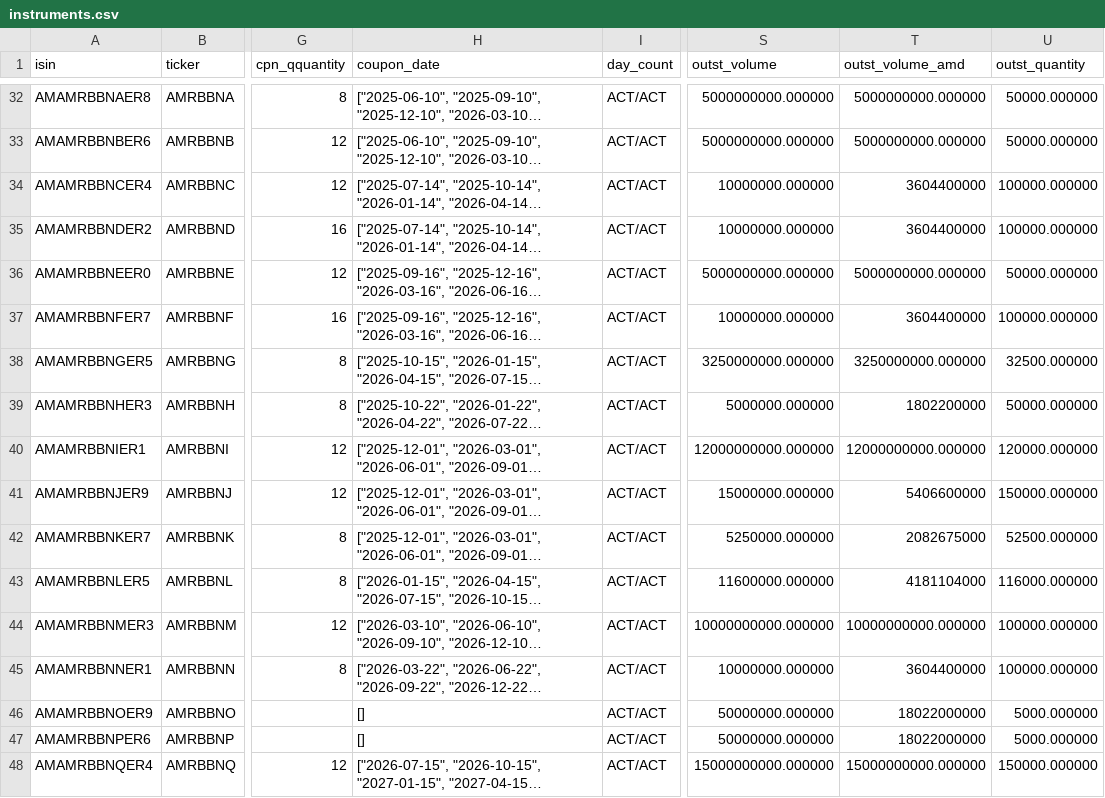
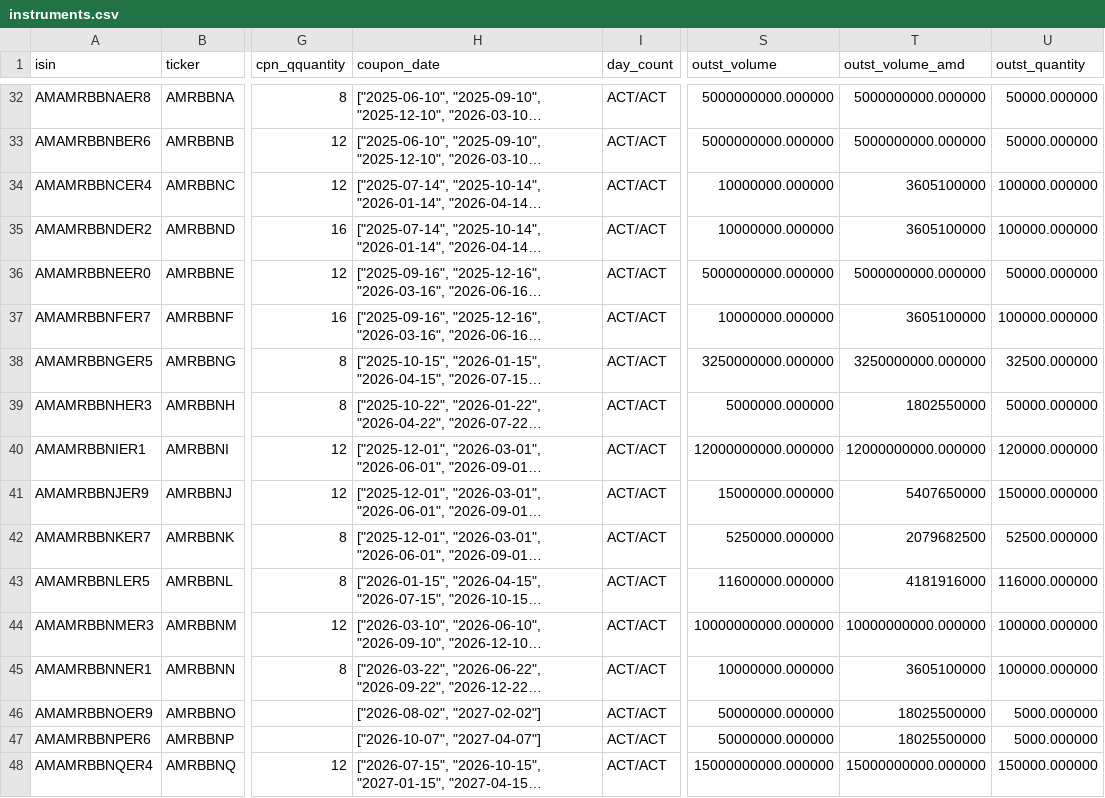
Before and after one commit to LianaJilavyan/amx-bond-monitor, a CSV file: data/instruments.csv, drawn as a sheet; only a part is shown, gaps mark what is left out; long unchanged cells end in …; the diff covers the shown part only; the diff names each change by its address in the sheet, - before the commit and + after, or states it on an @@ line.

```diff
--- a/data/instruments.csv
+++ b/data/instruments.csv
-T34:T35 (outst_volume_amd): 3604400000
+T34:T35 (outst_volume_amd): 3605100000
-T37 (outst_volume_amd): 3604400000
+T37 (outst_volume_amd): 3605100000
-T39 (outst_volume_amd): 1802200000
+T39 (outst_volume_amd): 1802550000
-T41 (outst_volume_amd): 5406600000
+T41 (outst_volume_amd): 5407650000
-T42 (outst_volume_amd): 2082675000
+T42 (outst_volume_amd): 2079682500
-T43 (outst_volume_amd): 4181104000
+T43 (outst_volume_amd): 4181916000
-T45 (outst_volume_amd): 3604400000
+T45 (outst_volume_amd): 3605100000
-H46 (coupon_date): []
+H46 (coupon_date): ["2026-08-02", "2027-02-02"]
-T46:T47 (outst_volume_amd): 18022000000
+T46:T47 (outst_volume_amd): 18025500000
-H47 (coupon_date): []
+H47 (coupon_date): ["2026-10-07", "2027-04-07"]
```
Also changed, not shown: 2 added rows and 101 edited cells elsewhere in this file, 4 other files.
